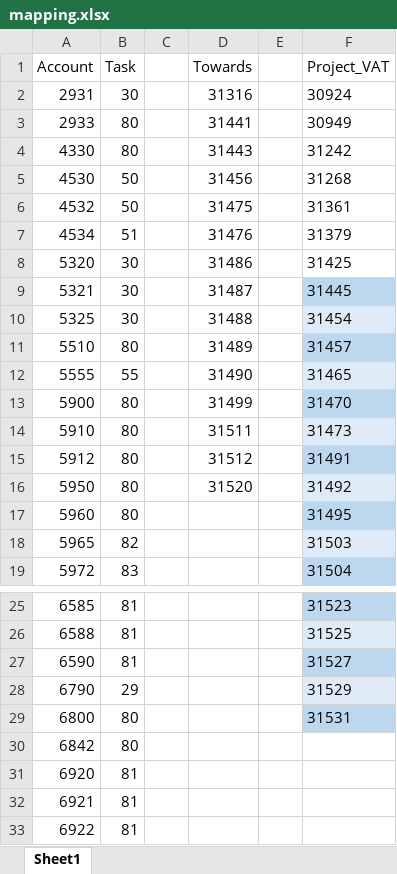
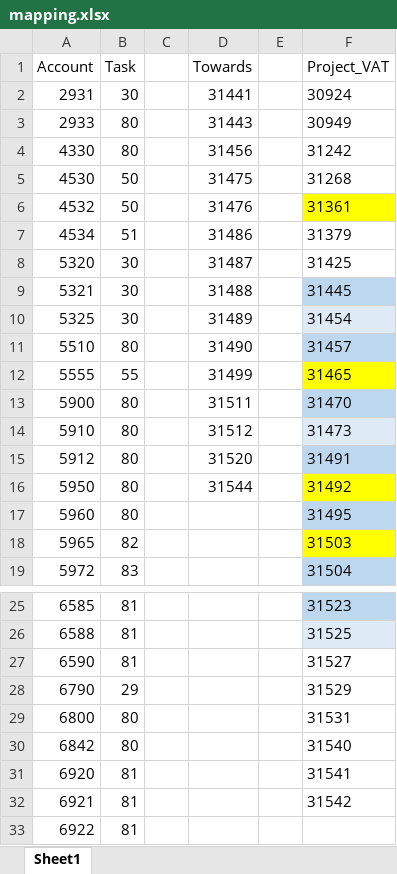
Before and after one commit to ciceroOslo/VIMPACT, an Excel workbook: mapping.xlsx, sheet Sheet1, drawn as a sheet; only a part is shown, gaps mark what is left out; values as stored, in another font and other column widths than the file's, no borders; table styles not drawn; the diff names each change by its address in the sheet, - before the commit and + after, or states it on an @@ line.

```diff
--- a/mapping.xlsx (sheet Sheet1)
+++ b/mapping.xlsx (sheet Sheet1)
-D2 (Towards): 31316
+D2 (Towards): 31441
-D3 (Towards): 31441
+D3 (Towards): 31443
-D4 (Towards): 31443
+D4 (Towards): 31456
-D5 (Towards): 31456
+D5 (Towards): 31475
-D6 (Towards): 31475
+D6 (Towards): 31476
-F6 fill: none
+F6 fill: #FFFF00
-D7 (Towards): 31476
+D7 (Towards): 31486
-D8 (Towards): 31486
+D8 (Towards): 31487
-D9 (Towards): 31487
+D9 (Towards): 31488
-D10 (Towards): 31488
+D10 (Towards): 31489
-D11 (Towards): 31489
+D11 (Towards): 31490
-D12 (Towards): 31490
+D12 (Towards): 31499
-F12 fill: #DEEBF7
+F12 fill: #FFFF00
-D13 (Towards): 31499
+D13 (Towards): 31511
-D14 (Towards): 31511
+D14 (Towards): 31512
-D15 (Towards): 31512
+D15 (Towards): 31520
-D16 (Towards): 31520
+D16 (Towards): 31544
-F16 fill: #DEEBF7
+F16 fill: #FFFF00
-F18 fill: #DEEBF7
+F18 fill: #FFFF00
-F27 fill: #BDD7EE
+F27 fill: none
-F28 fill: #DEEBF7
+F28 fill: none
-F29 fill: #BDD7EE
+F29 fill: none
-F30 (Project_VAT): (empty)
+F30 (Project_VAT): 31540
-F31 (Project_VAT): (empty)
+F31 (Project_VAT): 31541
-F32 (Project_VAT): (empty)
+F32 (Project_VAT): 31542
```
Also changed, not shown: 6 other files.
